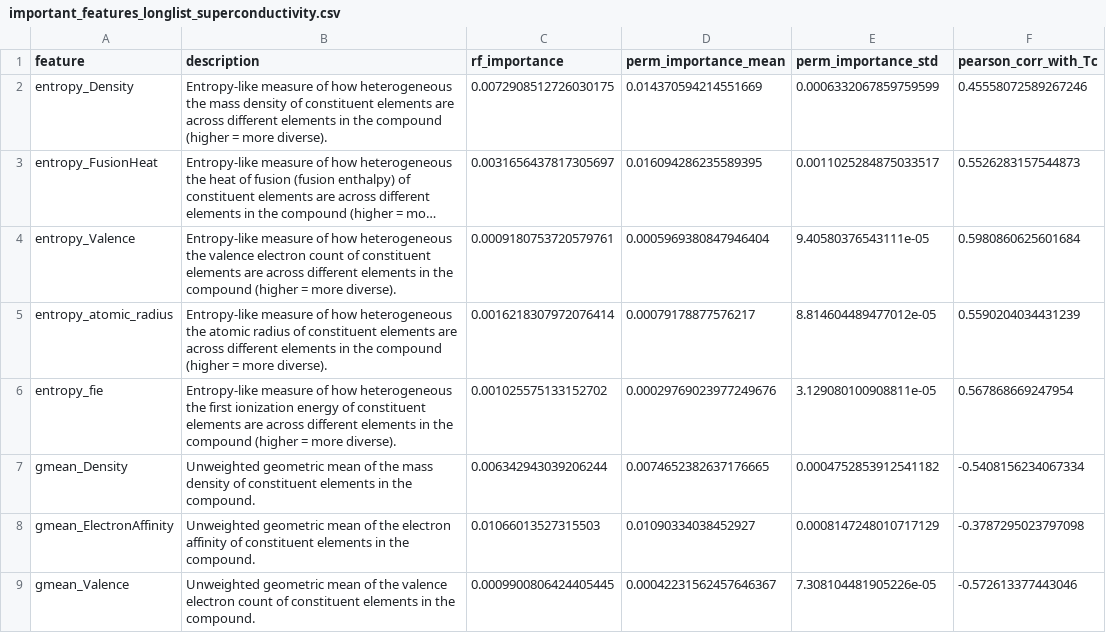
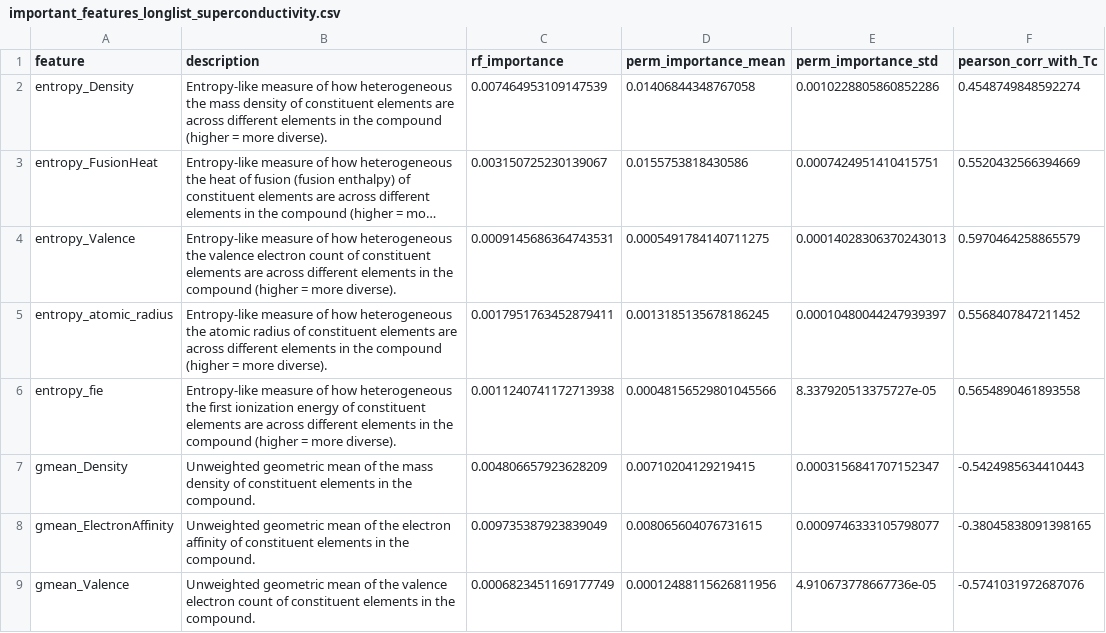
Before and after one commit to XUZiteng2020/Physics188_288_projectIII, a CSV file: important_features_longlist_superconductivity.csv, drawn as a sheet; only a part is shown; long unchanged cells end in …; the diff covers the shown part only; the diff names each change by its address in the sheet, - before the commit and + after, or states it on an @@ line.

```diff
--- a/important_features_longlist_superconductivity.csv
+++ b/important_features_longlist_superconductivity.csv
-C2 (rf_importance): 0.0072908512726030175
+C2 (rf_importance): 0.007464953109147539
-D2 (perm_importance_mean): 0.014370594214551669
+D2 (perm_importance_mean): 0.01406844348767058
-E2 (perm_importance_std): 0.0006332067859759599
+E2 (perm_importance_std): 0.0010228805860852286
-F2 (pearson_corr_with_Tc): 0.45558072589267246
+F2 (pearson_corr_with_Tc): 0.4548749848592274
-C3 (rf_importance): 0.0031656437817305697
+C3 (rf_importance): 0.003150725230139067
-D3 (perm_importance_mean): 0.016094286235589395
+D3 (perm_importance_mean): 0.0155753818430586
-E3 (perm_importance_std): 0.0011025284875033517
+E3 (perm_importance_std): 0.0007424951410415751
-F3 (pearson_corr_with_Tc): 0.5526283157544873
+F3 (pearson_corr_with_Tc): 0.5520432566394669
-C4 (rf_importance): 0.0009180753720579761
+C4 (rf_importance): 0.0009145686364743531
-D4 (perm_importance_mean): 0.0005969380847946404
+D4 (perm_importance_mean): 0.0005491784140711275
-E4 (perm_importance_std): 9.40580376543111e-05
+E4 (perm_importance_std): 0.00014028306370243013
-F4 (pearson_corr_with_Tc): 0.5980860625601684
+F4 (pearson_corr_with_Tc): 0.5970464258865579
-C5 (rf_importance): 0.0016218307972076414
+C5 (rf_importance): 0.0017951763452879411
-D5 (perm_importance_mean): 0.00079178877576217
+D5 (perm_importance_mean): 0.0013185135678186245
-E5 (perm_importance_std): 8.814604489477012e-05
+E5 (perm_importance_std): 0.00010480044247939397
-F5 (pearson_corr_with_Tc): 0.5590204034431239
+F5 (pearson_corr_with_Tc): 0.5568407847211452
-C6 (rf_importance): 0.001025575133152702
+C6 (rf_importance): 0.0011240741172713938
-D6 (perm_importance_mean): 0.00029769023977249676
+D6 (perm_importance_mean): 0.00048156529801045566
-E6 (perm_importance_std): 3.129080100908811e-05
+E6 (perm_importance_std): 8.337920513375727e-05
-F6 (pearson_corr_with_Tc): 0.567868669247954
+F6 (pearson_corr_with_Tc): 0.5654890461893558
-C7 (rf_importance): 0.006342943039206244
+C7 (rf_importance): 0.004806657923628209
-D7 (perm_importance_mean): 0.0074652382637176665
+D7 (perm_importance_mean): 0.00710204129219415
-E7 (perm_importance_std): 0.0004752853912541182
+E7 (perm_importance_std): 0.0003156841707152347
-F7 (pearson_corr_with_Tc): -0.5408156234067334
+F7 (pearson_corr_with_Tc): -0.5424985634410443
-C8 (rf_importance): 0.01066013527315503
+C8 (rf_importance): 0.009735387923839049
-D8 (perm_importance_mean): 0.01090334038452927
+D8 (perm_importance_mean): 0.008065604076731615
-E8 (perm_importance_std): 0.0008147248010717129
+E8 (perm_importance_std): 0.0009746333105798077
-F8 (pearson_corr_with_Tc): -0.3787295023797098
+F8 (pearson_corr_with_Tc): -0.38045838091398165
-C9 (rf_importance): 0.0009900806424405445
+C9 (rf_importance): 0.0006823451169177749
-D9 (perm_importance_mean): 0.00042231562457646367
+D9 (perm_importance_mean): 0.00012488115626811956
-E9 (perm_importance_std): 7.308104481905226e-05
+E9 (perm_importance_std): 4.910673778667736e-05
-F9 (pearson_corr_with_Tc): -0.572613377443046
+F9 (pearson_corr_with_Tc): -0.5741031972687076
```
Also changed, not shown: 1 removed row and 112 edited cells elsewhere in this file, important_features_shortlist_superconductivity.csv, 4 other files.
